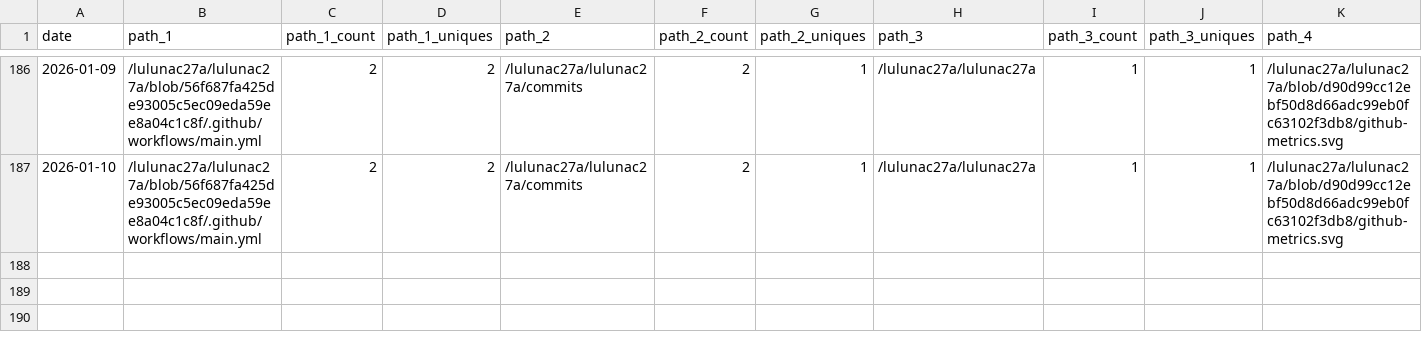
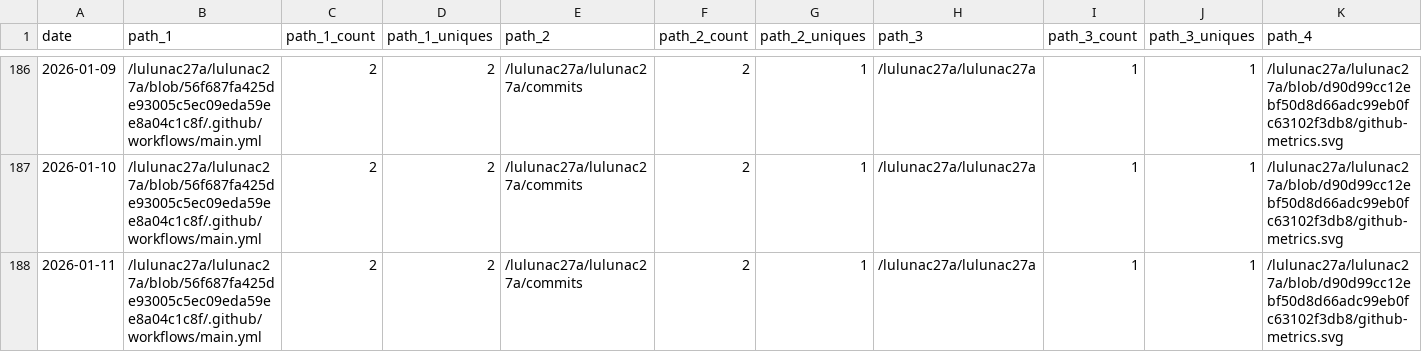
Before and after one commit to lulunac27a/github-repo-traffic-stats, a CSV file: data/github_paths/lulunac27a.csv, drawn as a sheet; only a part is shown, gaps mark what is left out; rows hold the shown columns only; the diff names each change by its address in the sheet, - before the commit and + after, or states it on an @@ line.

Commit message:
data update

```diff
--- a/data/github_paths/lulunac27a.csv
+++ b/data/github_paths/lulunac27a.csv
+row 188: 2026-01-11 | /lulunac27a/lulunac27a/blob/56f687fa425de93005c5ec09eda59ee8a04c1c8f/.github/workflows/main.yml | 2 | 2 | /lulunac27a/lulunac27a/commits | 2 | 1 | /lulunac27a/lulunac27a | 1 | 1 | /lulunac27a/lulunac27a/blob/d90d99cc12ebf50d8d66adc99eb0fc63102f3db8/github-metrics.svg
```
Also changed, not shown: data/github_paths/flask-endless-level-xp.csv, data/github_paths/flask-text-counter-application.csv, 42 other files.
